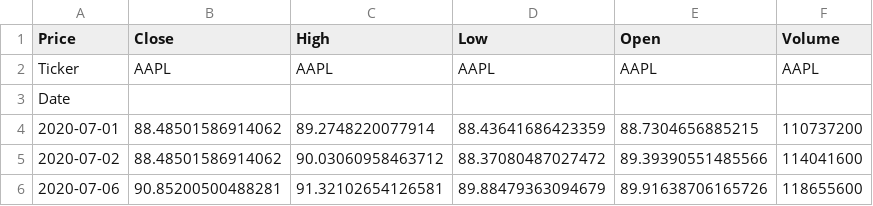
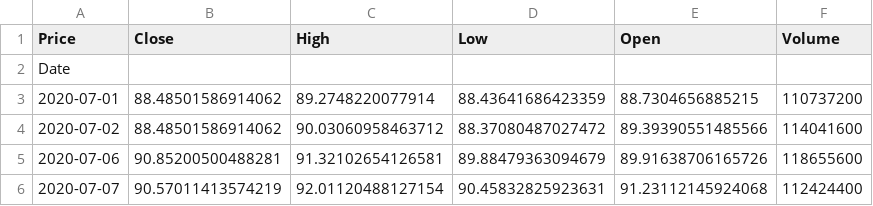
Before and after one commit to AgentO07/Quant, a CSV file: AAPL_5_yr_data.csv, drawn as a sheet; only a part is shown; the shorter side is filled out with more unchanged rows; the diff names each change by its address in the sheet, - before the commit and + after, or states it on an @@ line.

Commit message:
Update AAPL_5_yr_data.csv

```diff
--- a/AAPL_5_yr_data.csv
+++ b/AAPL_5_yr_data.csv
-row 2: Ticker | AAPL | AAPL | AAPL | AAPL | AAPL
```
